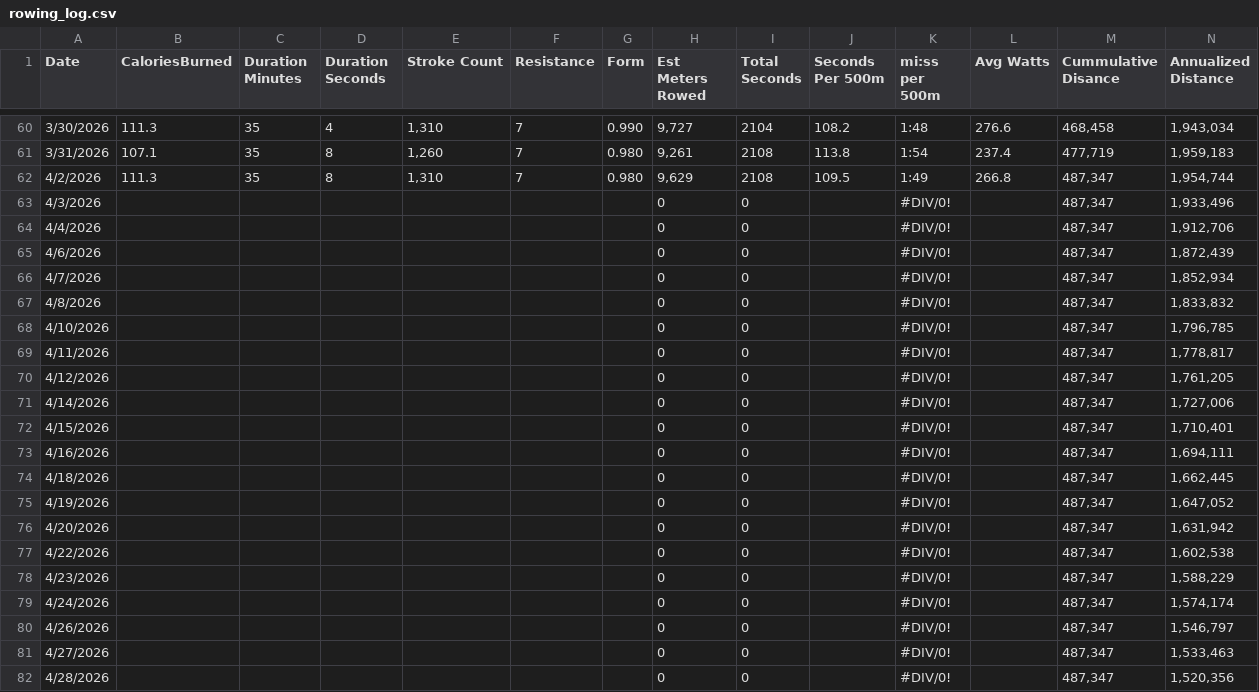
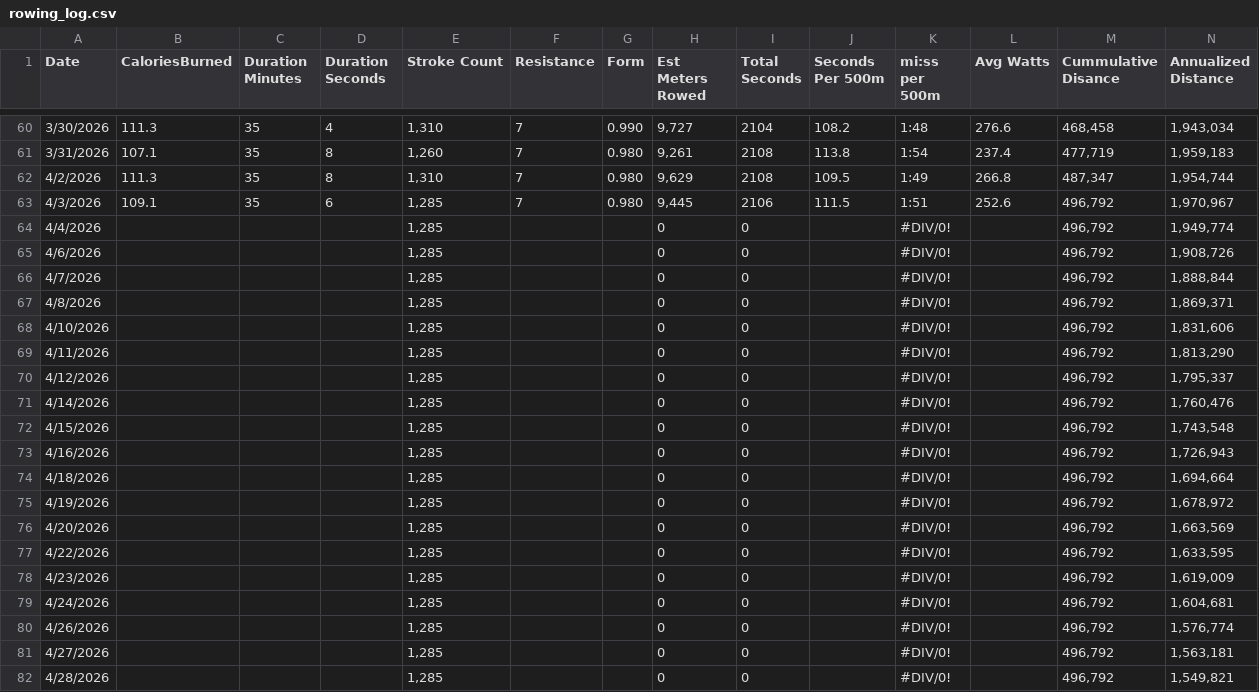
Before and after one commit to kramztloh/rowing-dashboard-data, a CSV file: rowing_log.csv, drawn as a sheet; only a part is shown, gaps mark what is left out; the diff covers the shown part only.

```diff
--- a/rowing_log.csv
+++ b/rowing_log.csv
@@ -62,21 +62,21 @@
 "4/2/2026","111.3","35","8","1,310","7","0.980","9,629","2108","109.5","1:49","266.8","487,347","1,954,744"
-"4/3/2026","","","","","","","0","0","","#DIV/0!","","487,347","1,933,496"
-"4/4/2026","","","","","","","0","0","","#DIV/0!","","487,347","1,912,706"
-"4/6/2026","","","","","","","0","0","","#DIV/0!","","487,347","1,872,439"
-"4/7/2026","","","","","","","0","0","","#DIV/0!","","487,347","1,852,934"
-"4/8/2026","","","","","","","0","0","","#DIV/0!","","487,347","1,833,832"
-"4/10/2026","","","","","","","0","0","","#DIV/0!","","487,347","1,796,785"
-"4/11/2026","","","","","","","0","0","","#DIV/0!","","487,347","1,778,817"
-"4/12/2026","","","","","","","0","0","","#DIV/0!","","487,347","1,761,205"
-"4/14/2026","","","","","","","0","0","","#DIV/0!","","487,347","1,727,006"
-"4/15/2026","","","","","","","0","0","","#DIV/0!","","487,347","1,710,401"
-"4/16/2026","","","","","","","0","0","","#DIV/0!","","487,347","1,694,111"
-"4/18/2026","","","","","","","0","0","","#DIV/0!","","487,347","1,662,445"
-"4/19/2026","","","","","","","0","0","","#DIV/0!","","487,347","1,647,052"
-"4/20/2026","","","","","","","0","0","","#DIV/0!","","487,347","1,631,942"
-"4/22/2026","","","","","","","0","0","","#DIV/0!","","487,347","1,602,538"
-"4/23/2026","","","","","","","0","0","","#DIV/0!","","487,347","1,588,229"
-"4/24/2026","","","","","","","0","0","","#DIV/0!","","487,347","1,574,174"
-"4/26/2026","","","","","","","0","0","","#DIV/0!","","487,347","1,546,797"
-"4/27/2026","","","","","","","0","0","","#DIV/0!","","487,347","1,533,463"
-"4/28/2026","","","","","","","0","0","","#DIV/0!","","487,347","1,520,356"
+"4/3/2026","109.1","35","6","1,285","7","0.980","9,445","2106","111.5","1:51","252.6","496,792","1,970,967"
+"4/4/2026","","","","1,285","","","0","0","","#DIV/0!","","496,792","1,949,774"
+"4/6/2026","","","","1,285","","","0","0","","#DIV/0!","","496,792","1,908,726"
+"4/7/2026","","","","1,285","","","0","0","","#DIV/0!","","496,792","1,888,844"
+"4/8/2026","","","","1,285","","","0","0","","#DIV/0!","","496,792","1,869,371"
+"4/10/2026","","","","1,285","","","0","0","","#DIV/0!","","496,792","1,831,606"
+"4/11/2026","","","","1,285","","","0","0","","#DIV/0!","","496,792","1,813,290"
+"4/12/2026","","","","1,285","","","0","0","","#DIV/0!","","496,792","1,795,337"
+"4/14/2026","","","","1,285","","","0","0","","#DIV/0!","","496,792","1,760,476"
+"4/15/2026","","","","1,285","","","0","0","","#DIV/0!","","496,792","1,743,548"
+"4/16/2026","","","","1,285","","","0","0","","#DIV/0!","","496,792","1,726,943"
+"4/18/2026","","","","1,285","","","0","0","","#DIV/0!","","496,792","1,694,664"
+"4/19/2026","","","","1,285","","","0","0","","#DIV/0!","","496,792","1,678,972"
+"4/20/2026","","","","1,285","","","0","0","","#DIV/0!","","496,792","1,663,569"
+"4/22/2026","","","","1,285","","","0","0","","#DIV/0!","","496,792","1,633,595"
+"4/23/2026","","","","1,285","","","0","0","","#DIV/0!","","496,792","1,619,009"
+"4/24/2026","","","","1,285","","","0","0","","#DIV/0!","","496,792","1,604,681"
+"4/26/2026","","","","1,285","","","0","0","","#DIV/0!","","496,792","1,576,774"
+"4/27/2026","","","","1,285","","","0","0","","#DIV/0!","","496,792","1,563,181"
+"4/28/2026","","","","1,285","","","0","0","","#DIV/0!","","496,792","1,549,821"
```
Also changed, not shown: 13 edited cells elsewhere in this file.
